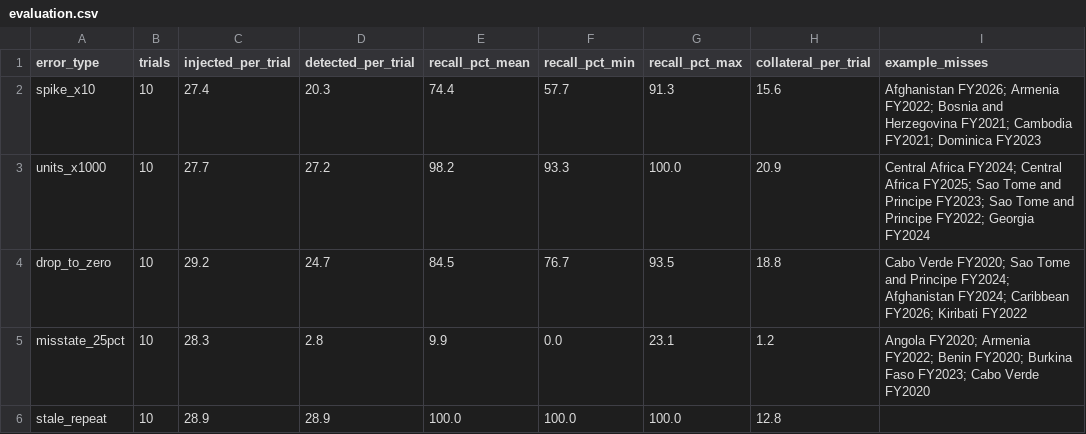
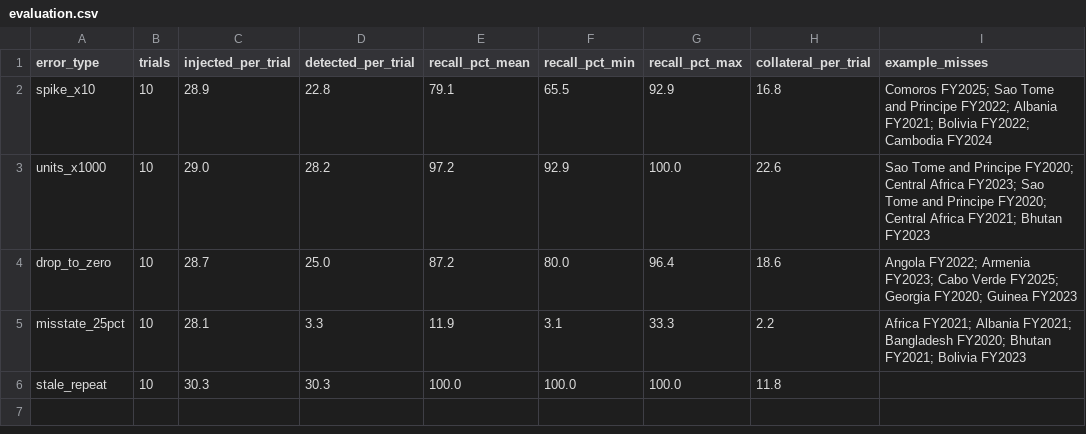
Before and after one commit to egeakici/world-bank-data-quality, a CSV file: ida-disbursement-spc/outputs/evaluation.csv, drawn as a sheet.

```diff
--- a/ida-disbursement-spc/outputs/evaluation.csv
+++ b/ida-disbursement-spc/outputs/evaluation.csv
@@ -1,6 +1,6 @@
 error_type,trials,injected_per_trial,detected_per_trial,recall_pct_mean,recall_pct_min,recall_pct_max,collateral_per_trial,example_misses
-spike_x10,10,27.4,20.3,74.4,57.7,91.3,15.6,Afghanistan FY2026; Armenia FY2022; Bosnia and Herzegovina FY2021; Cambodia FY2021; Dominica FY2023
-units_x1000,10,27.7,27.2,98.2,93.3,100.0,20.9,Central Africa FY2024; Central Africa FY2025; Sao Tome and Principe FY2023; Sao Tome and Principe FY2022; Georgia FY2024
-drop_to_zero,10,29.2,24.7,84.5,76.7,93.5,18.8,Cabo Verde FY2020; Sao Tome and Principe FY2024; Afghanistan FY2024; Caribbean FY2026; Kiribati FY2022
-misstate_25pct,10,28.3,2.8,9.9,0.0,23.1,1.2,Angola FY2020; Armenia FY2022; Benin FY2020; Burkina Faso FY2023; Cabo Verde FY2020
-stale_repeat,10,28.9,28.9,100.0,100.0,100.0,12.8,
+spike_x10,10,28.9,22.8,79.1,65.5,92.9,16.8,Comoros FY2025; Sao Tome and Principe FY2022; Albania FY2021; Bolivia FY2022; Cambodia FY2024
+units_x1000,10,29.0,28.2,97.2,92.9,100.0,22.6,Sao Tome and Principe FY2020; Central Africa FY2023; Sao Tome and Principe FY2020; Central Africa FY2021; Bhutan FY2023
+drop_to_zero,10,28.7,25.0,87.2,80.0,96.4,18.6,Angola FY2022; Armenia FY2023; Cabo Verde FY2025; Georgia FY2020; Guinea FY2023
+misstate_25pct,10,28.1,3.3,11.9,3.1,33.3,2.2,Africa FY2021; Albania FY2021; Bangladesh FY2020; Bhutan FY2021; Bolivia FY2023
+stale_repeat,10,30.3,30.3,100.0,100.0,100.0,11.8,
```
Also changed, not shown: ida-disbursement-spc/experiments/ledger.csv, 1 other file.
